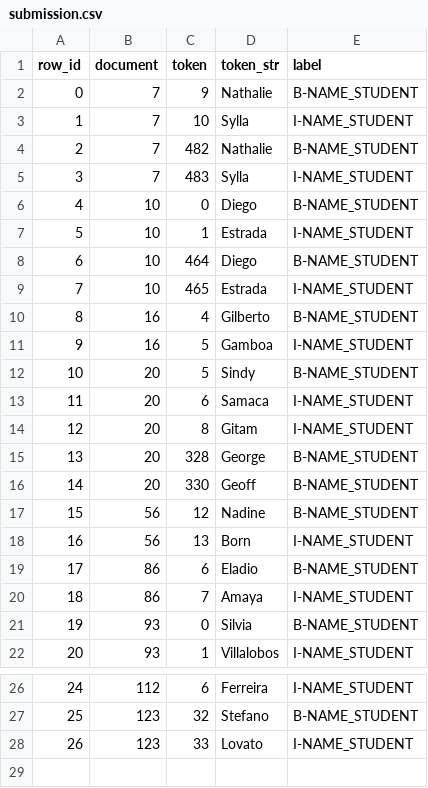
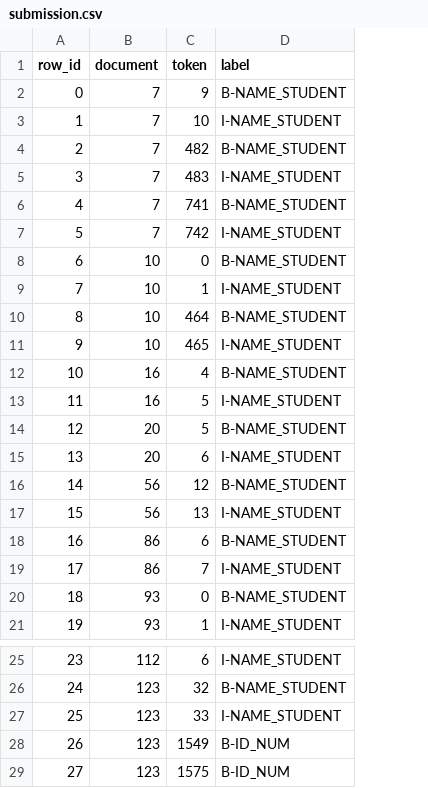
Before and after one commit to berndheidemann/PII-Data-Detection, a CSV file: submission.csv, drawn as a sheet; only a part is shown, gaps mark what is left out; removed rows and columns are numbered as before the commit, all else as after; the diff names each change by its address in the sheet, - before the commit and + after, or states it on an @@ line.

```diff
--- a/submission.csv
+++ b/submission.csv
-column D (token_str), rows 2-13: Nathalie | Sylla | Nathalie | Sylla | Diego | Estrada | Diego | Estrada | Gilberto | Gamboa | Sindy | Samaca; rows 17-22: Nadine | Born | Eladio | Amaya | Silvia | Villalobos; rows 26-28: Ferreira | Stefano | Lovato
+row 6: 4 | 7 | 741 | B-NAME_STUDENT
+row 7: 5 | 7 | 742 | I-NAME_STUDENT
@@ column A (row_id) renumbered between rows 8 and 27 @@
-row 14: 12 | 20 | 8 | Gitam | I-NAME_STUDENT
-row 15: 13 | 20 | 328 | George | B-NAME_STUDENT
-row 16: 14 | 20 | 330 | Geoff | B-NAME_STUDENT
+row 28: 26 | 123 | 1549 | B-ID_NUM
+row 29: 27 | 123 | 1575 | B-ID_NUM
```
Also changed, not shown: 9 other files.
